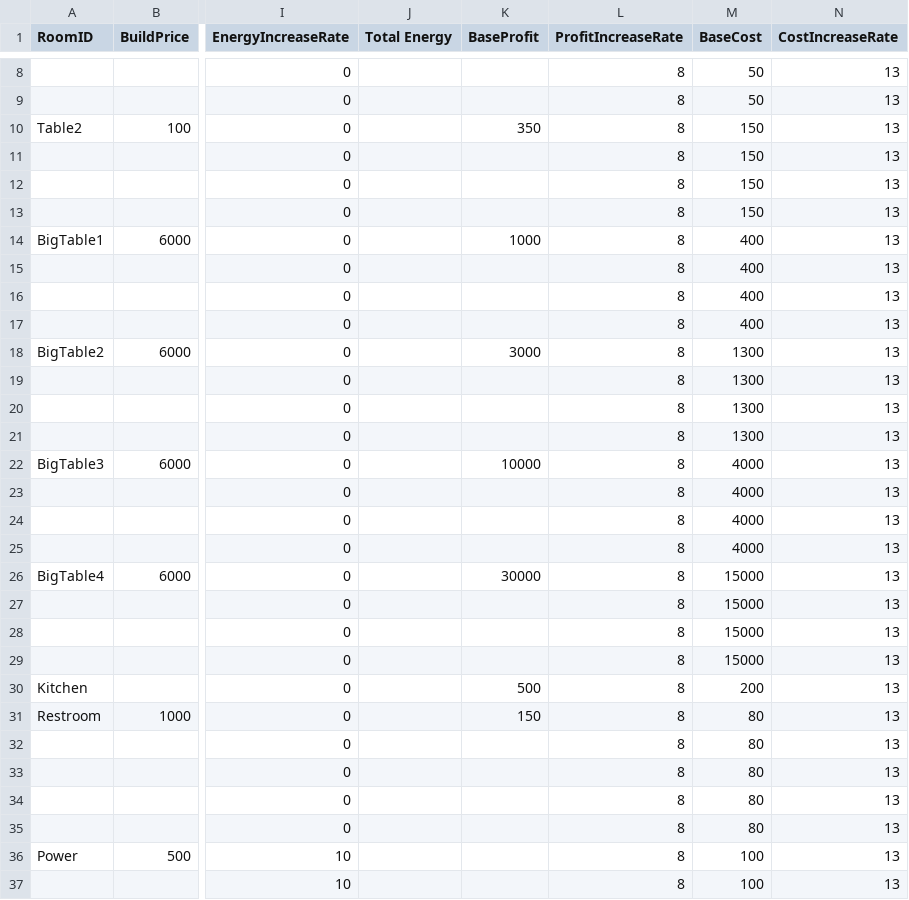
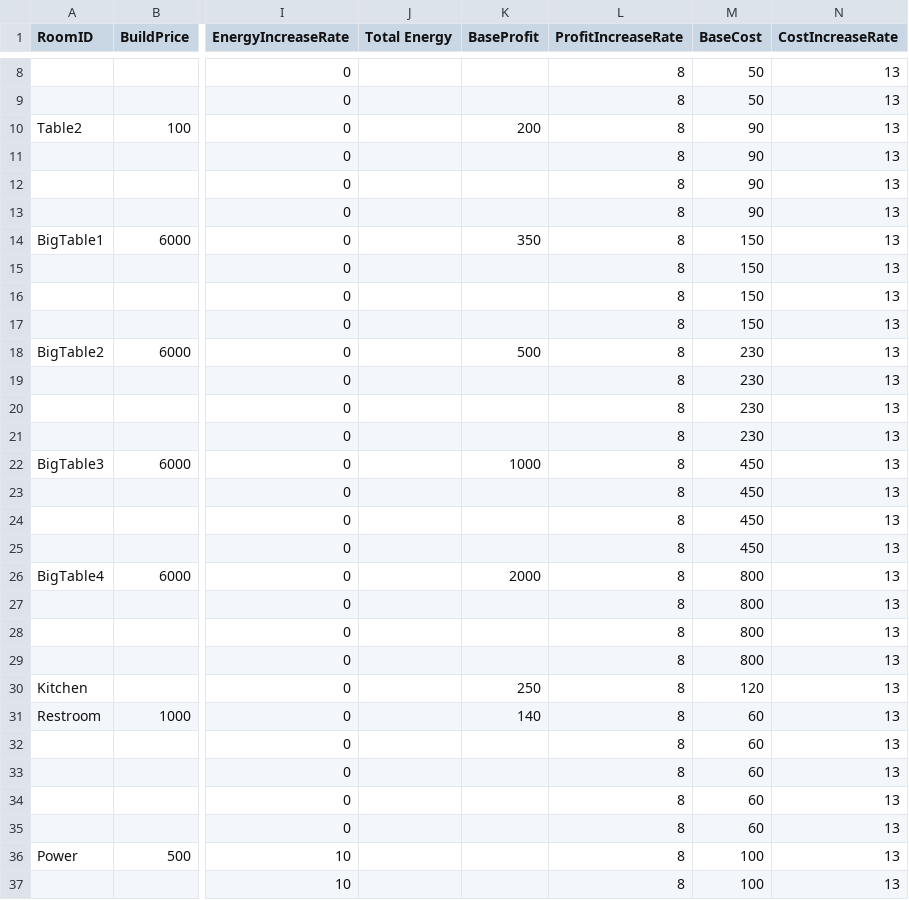
Before and after one commit to hn22092018/Idle-Burger, a CSV file: Assets/AssetDatas/csv/Idle Burger - W1.csv, drawn as a sheet; only a part is shown, gaps mark what is left out; the diff names each change by its address in the sheet, - before the commit and + after, or states it on an @@ line.

```diff
--- a/Assets/AssetDatas/csv/Idle Burger - W1.csv
+++ b/Assets/AssetDatas/csv/Idle Burger - W1.csv
-K10 (BaseProfit): 350
+K10 (BaseProfit): 200
-M10:M13 (BaseCost): 150
+M10:M13 (BaseCost): 90
-K14 (BaseProfit): 1000
+K14 (BaseProfit): 350
-M14:M17 (BaseCost): 400
+M14:M17 (BaseCost): 150
-K18 (BaseProfit): 3000
+K18 (BaseProfit): 500
-M18:M21 (BaseCost): 1300
+M18:M21 (BaseCost): 230
-K22 (BaseProfit): 10000
+K22 (BaseProfit): 1000
-M22:M25 (BaseCost): 4000
+M22:M25 (BaseCost): 450
-K26 (BaseProfit): 30000
+K26 (BaseProfit): 2000
-M26:M29 (BaseCost): 15000
+M26:M29 (BaseCost): 800
-K30 (BaseProfit): 500
+K30 (BaseProfit): 250
-M30 (BaseCost): 200
+M30 (BaseCost): 120
-K31 (BaseProfit): 150
+K31 (BaseProfit): 140
-M31:M35 (BaseCost): 80
+M31:M35 (BaseCost): 60
```
